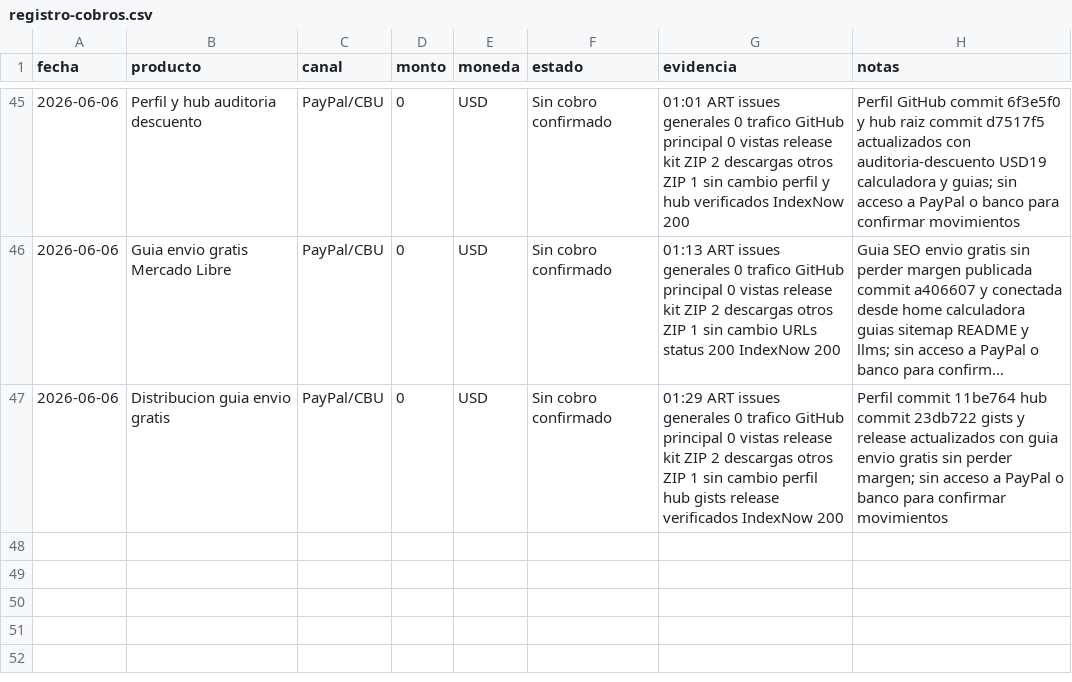
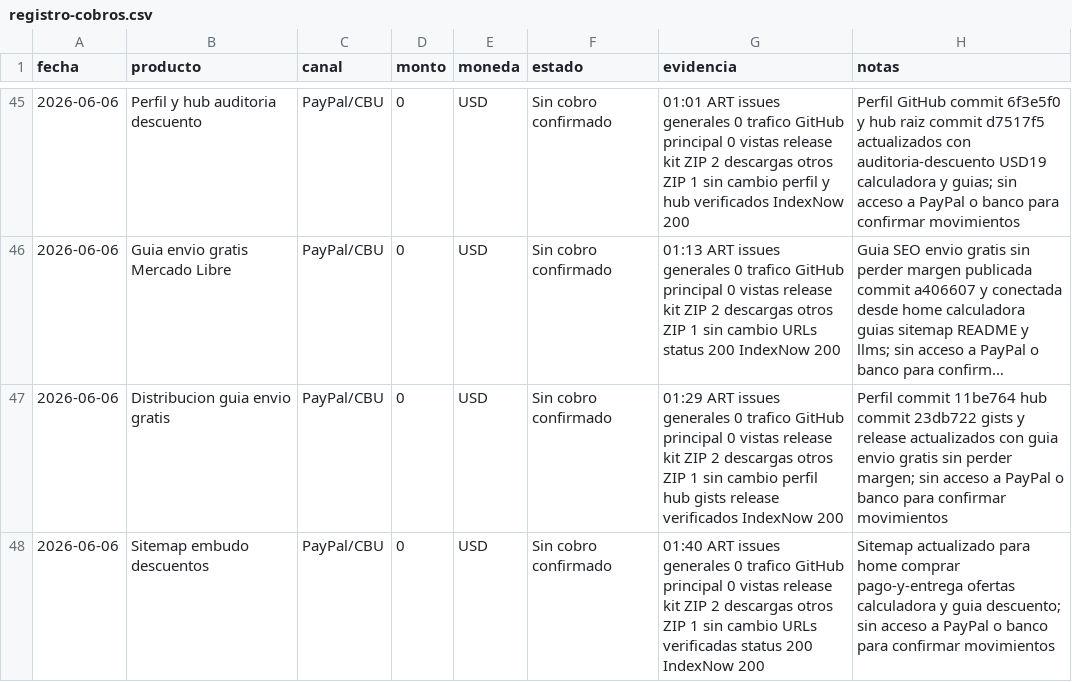
Before and after one commit to bozicovichsantiago20-oss/kit-vendedor-express, a CSV file: operacion/registro-cobros.csv, drawn as a sheet; only a part is shown, gaps mark what is left out; long unchanged cells end in …; the diff names each change by its address in the sheet, - before the commit and + after, or states it on an @@ line.

```diff
--- a/operacion/registro-cobros.csv
+++ b/operacion/registro-cobros.csv
+row 48: 2026-06-06 | Sitemap embudo descuentos | PayPal/CBU | 0 | USD | Sin cobro confirmado | 01:40 ART issues generales 0 trafico GitHub principal 0 vistas release kit ZIP 2 descargas otros ZIP 1 sin cambio URLs verificadas status 200 IndexNow 200 | Sitemap actualizado para home comprar pago-y-entrega ofertas calculadora y guia descuento; sin acceso a PayPal o banco para confirmar movimientos
```
Also changed, not shown: operacion/canales-distribucion.csv, 2 other files.
